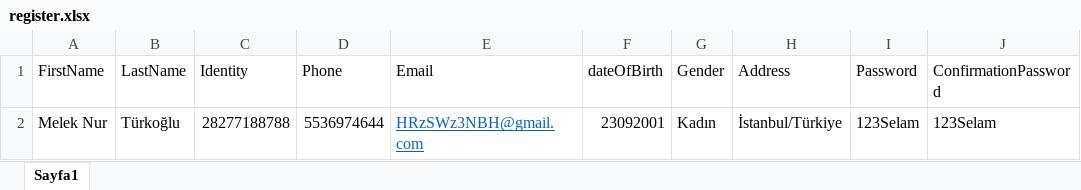
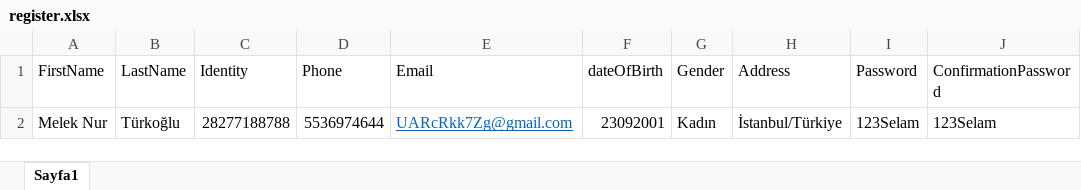
Before and after one commit to zehrayhn/selenium-test, an Excel workbook: Data/register.xlsx, sheet Sayfa1, drawn as a sheet; only a part is shown; values as stored, in another font and other column widths than the file's, no borders; the diff names each change by its address in the sheet, - before the commit and + after, or states it on an @@ line.

```diff
--- a/Data/register.xlsx (sheet Sayfa1)
+++ b/Data/register.xlsx (sheet Sayfa1)
-E2 (Email): HRzSWz3NBH@gmail.com
+E2 (Email): UARcRkk7Zg@gmail.com
```
Also changed, not shown: 5 other files.
